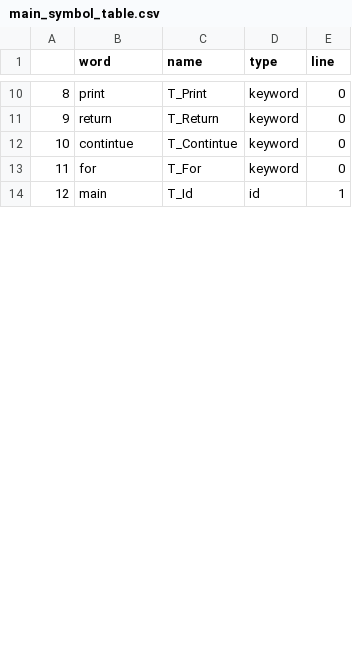
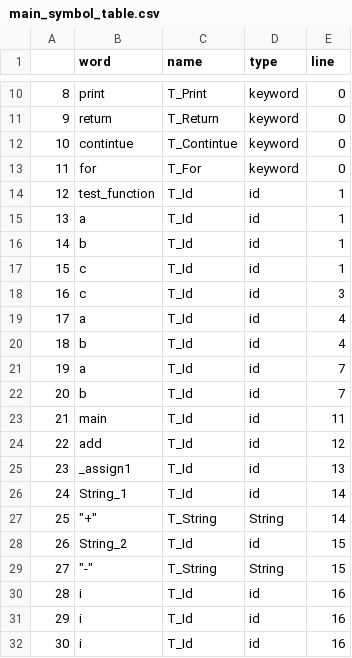
Before and after one commit to hoomanhonarvar/syntax_analyser, a CSV file: main_symbol_table.csv, drawn as a sheet; only a part is shown, gaps mark what is left out; addresses are those after the commit; the diff covers the shown part only; the diff names each change by its address in the sheet, - before the commit and + after, or states it on an @@ line.

```diff
--- a/main_symbol_table.csv
+++ b/main_symbol_table.csv
+row 14: 12 | test_function | T_Id | id | 1
+row 15: 13 | a | T_Id | id | 1
+row 16: 14 | b | T_Id | id | 1
+row 17: 15 | c | T_Id | id | 1
+row 18: 16 | c | T_Id | id | 3
+row 19: 17 | a | T_Id | id | 4
+row 20: 18 | b | T_Id | id | 4
+row 21: 19 | a | T_Id | id | 7
+row 22: 20 | b | T_Id | id | 7
@@ column A renumbered from row 23 down @@
-E23 (line): 1
+E23 (line): 11
+row 24: 22 | add | T_Id | id | 12
+row 25: 23 | _assign1 | T_Id | id | 13
+row 26: 24 | String_1 | T_Id | id | 14
+row 27: 25 | "+" | T_String | String | 14
+row 28: 26 | String_2 | T_Id | id | 15
+row 29: 27 | "-" | T_String | String | 15
+row 30: 28 | i | T_Id | id | 16
+row 31: 29 | i | T_Id | id | 16
+row 32: 30 | i | T_Id | id | 16
```
Also changed, not shown: 8 added rows, 4 removed rows and 37 edited cells elsewhere in this file, 4 other files.
